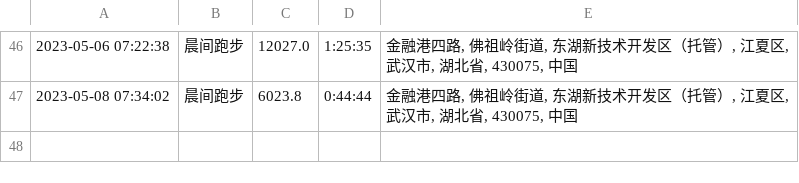
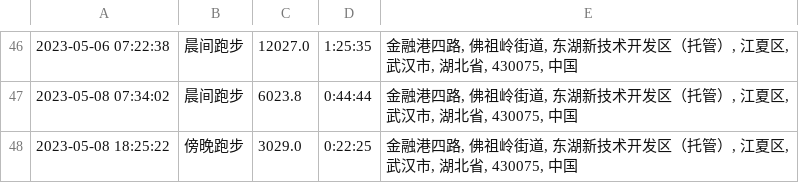
Before and after one commit to yihong0618/running_page, a CSV file: assets/running.csv, drawn as a sheet; only a part is shown, gaps mark what is left out; the diff names each change by its address in the sheet, - before the commit and + after, or states it on an @@ line.

```diff
--- a/assets/running.csv
+++ b/assets/running.csv
+row 48: 2023-05-08 18:25:22 | 傍晚跑步 | 3029.0 | 0:22:25 | 金融港四路, 佛祖岭街道, 东湖新技术开发区（托管）, 江夏区, 武汉市, 湖北省, 430075, 中国
```
Also changed, not shown: 5 other files.
